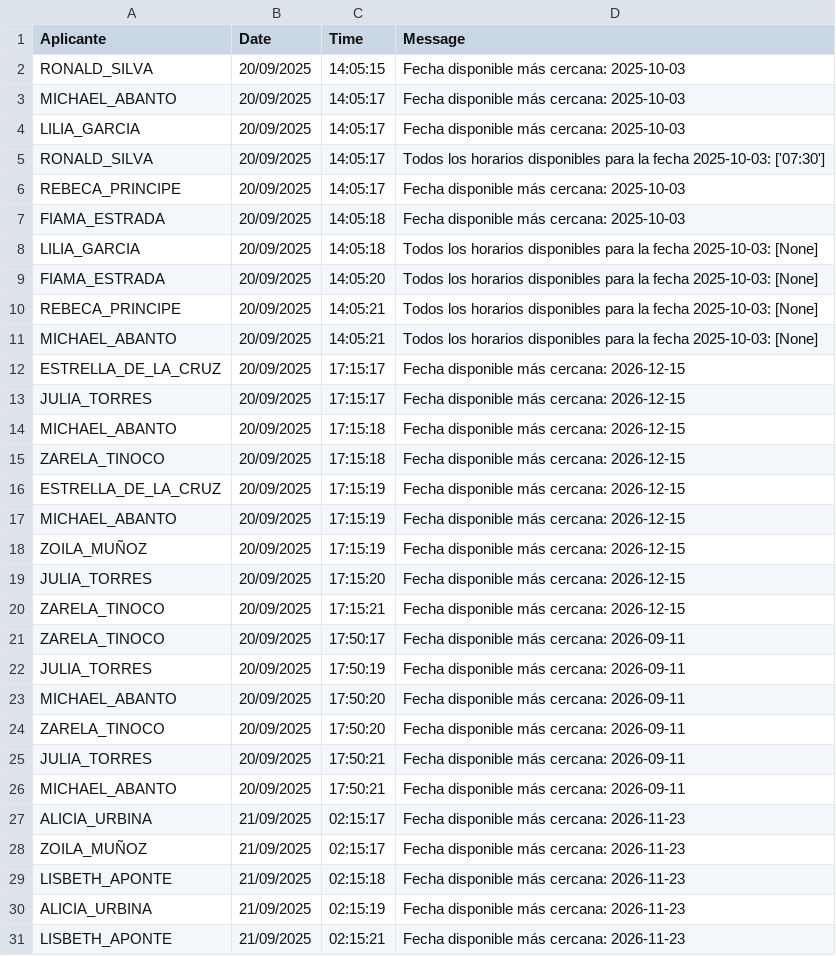
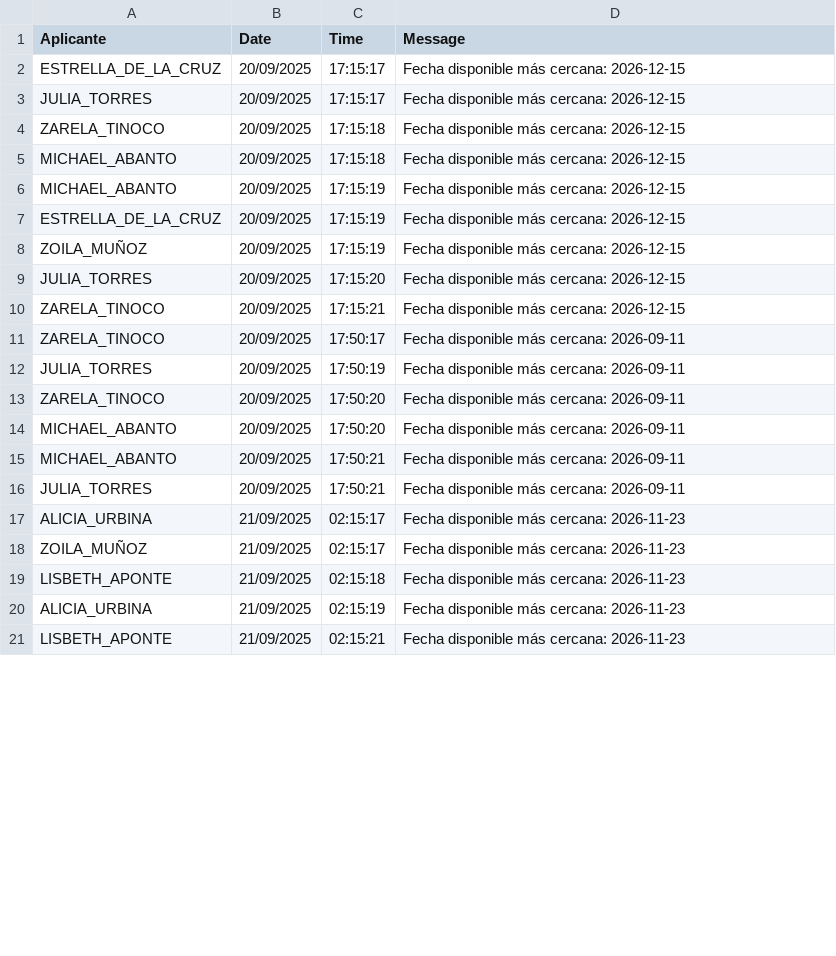
Before and after one commit to mcjha22025/disponibilidades, a CSV file: latest.csv, drawn as a sheet; only a part is shown; the diff covers the shown part only.

Commit message:
Actualiza latest.csv al 2025-09-21 08:11:09Z

```diff
--- a/latest.csv
+++ b/latest.csv
@@ -1,18 +1,8 @@
 Aplicante,Date,Time,Message
-RONALD_SILVA,20/09/2025,14:05:15,Fecha disponible más cercana: 2025-10-03
-MICHAEL_ABANTO,20/09/2025,14:05:17,Fecha disponible más cercana: 2025-10-03
-LILIA_GARCIA,20/09/2025,14:05:17,Fecha disponible más cercana: 2025-10-03
-RONALD_SILVA,20/09/2025,14:05:17,Todos los horarios disponibles para la fecha 2025-10-03: ['07:30']
-REBECA_PRINCIPE,20/09/2025,14:05:17,Fecha disponible más cercana: 2025-10-03
-FIAMA_ESTRADA,20/09/2025,14:05:18,Fecha disponible más cercana: 2025-10-03
-LILIA_GARCIA,20/09/2025,14:05:18,Todos los horarios disponibles para la fecha 2025-10-03: [None]
-FIAMA_ESTRADA,20/09/2025,14:05:20,Todos los horarios disponibles para la fecha 2025-10-03: [None]
-REBECA_PRINCIPE,20/09/2025,14:05:21,Todos los horarios disponibles para la fecha 2025-10-03: [None]
-MICHAEL_ABANTO,20/09/2025,14:05:21,Todos los horarios disponibles para la fecha 2025-10-03: [None]
 ESTRELLA_DE_LA_CRUZ,20/09/2025,17:15:17,Fecha disponible más cercana: 2026-12-15
 JULIA_TORRES,20/09/2025,17:15:17,Fecha disponible más cercana: 2026-12-15
+ZARELA_TINOCO,20/09/2025,17:15:18,Fecha disponible más cercana: 2026-12-15
 MICHAEL_ABANTO,20/09/2025,17:15:18,Fecha disponible más cercana: 2026-12-15
-ZARELA_TINOCO,20/09/2025,17:15:18,Fecha disponible más cercana: 2026-12-15
+MICHAEL_ABANTO,20/09/2025,17:15:19,Fecha disponible más cercana: 2026-12-15
 ESTRELLA_DE_LA_CRUZ,20/09/2025,17:15:19,Fecha disponible más cercana: 2026-12-15
-MICHAEL_ABANTO,20/09/2025,17:15:19,Fecha disponible más cercana: 2026-12-15
 ZOILA_MUÑOZ,20/09/2025,17:15:19,Fecha disponible más cercana: 2026-12-15
@@ -22,6 +12,6 @@ ZARELA_TINOCO,20/09/2025,17:50:17,Fecha disponible más cercana: 2026-09-11
 JULIA_TORRES,20/09/2025,17:50:19,Fecha disponible más cercana: 2026-09-11
+ZARELA_TINOCO,20/09/2025,17:50:20,Fecha disponible más cercana: 2026-09-11
 MICHAEL_ABANTO,20/09/2025,17:50:20,Fecha disponible más cercana: 2026-09-11
-ZARELA_TINOCO,20/09/2025,17:50:20,Fecha disponible más cercana: 2026-09-11
+MICHAEL_ABANTO,20/09/2025,17:50:21,Fecha disponible más cercana: 2026-09-11
 JULIA_TORRES,20/09/2025,17:50:21,Fecha disponible más cercana: 2026-09-11
-MICHAEL_ABANTO,20/09/2025,17:50:21,Fecha disponible más cercana: 2026-09-11
 ALICIA_URBINA,21/09/2025,02:15:17,Fecha disponible más cercana: 2026-11-23
```
Also changed, not shown: 5 moved rows elsewhere in this file.
